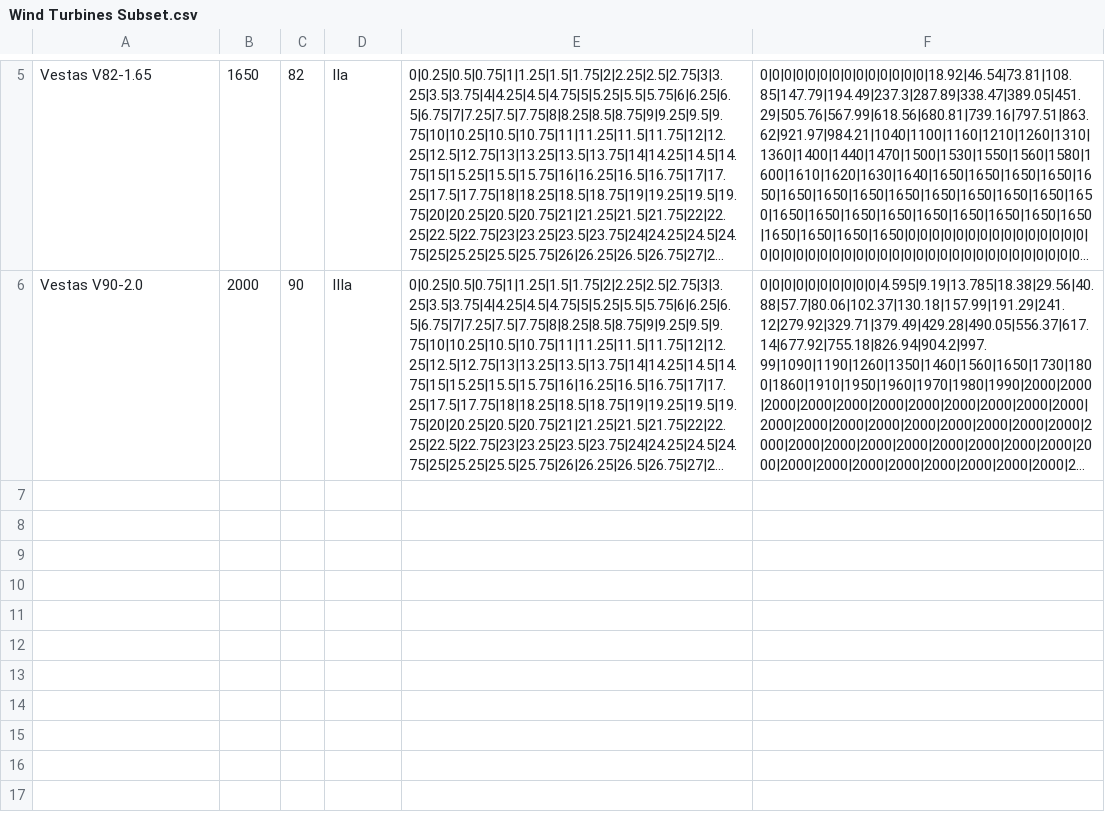
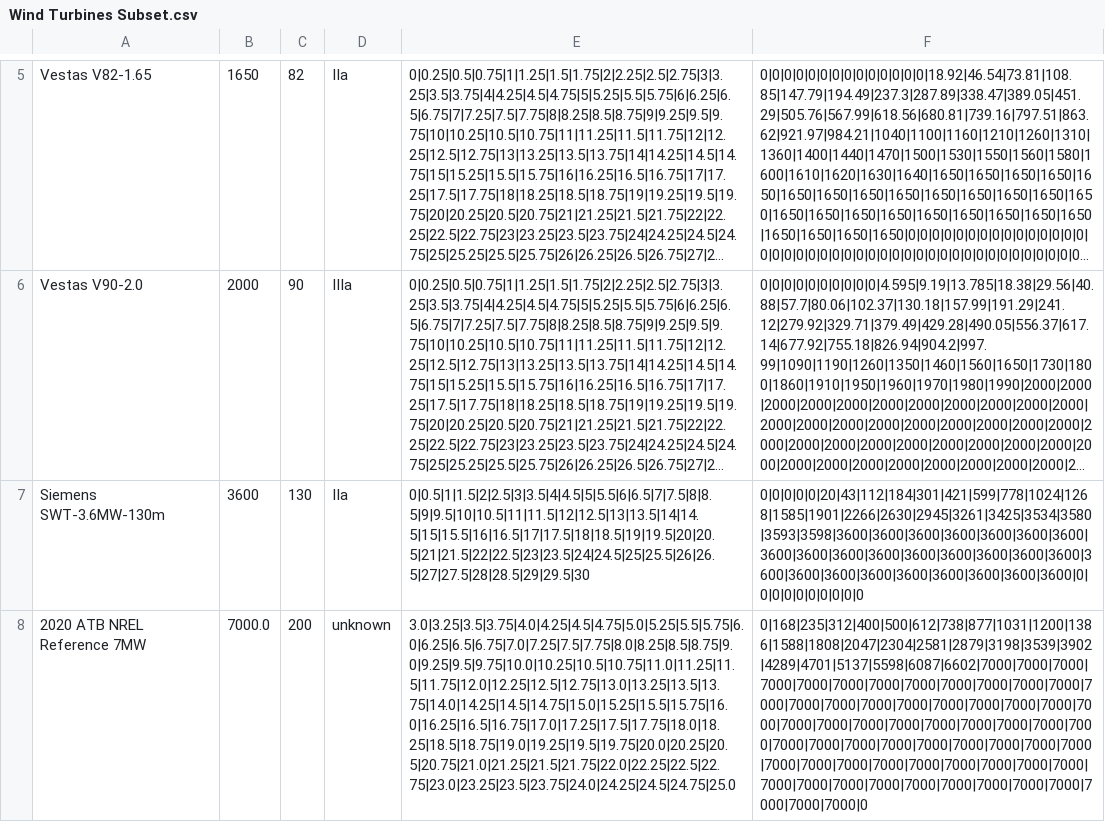
Before and after one commit to ozsolarwind/siren, a CSV file: Wind Turbines Subset.csv, drawn as a sheet; only a part is shown, gaps mark what is left out; long unchanged cells end in …; the diff names each change by its address in the sheet, - before the commit and + after, or states it on an @@ line.

Commit message:
Include Siemens 3.6 MW and SAM generic 7 MW wind turbines

```diff
--- a/Wind Turbines Subset.csv
+++ b/Wind Turbines Subset.csv
+row 7: Siemens SWT-3.6MW-130m | 3600 | 130 | IIa | 0|0.5|1|1.5|2|2.5|3|3.5|4|4.5|5|5.5|6|6.5|7|7.5|8|8.5|9|9.5|10|10.5|11|11.5|12|12.5|13|13.5|14|14.5|15|15.5|16|16.5|17|17.5|18|18.5|19|19.5|20|20.5|21|21.5|22|22.5|23|23.5|24|24.5|25|25.5|26|26.5|27|27.5|28|28.5|29|29.5|30 | 0|0|0|0|0|20|43|112|184|301|421|599|778|1024|1268|1585|1901|2266|2630|2945|3261|3425|3534|3580|3593|3598|3600|3600|3600|3600|3600|3600|3600|3600|3600|3600|3600|3600|3600|3600|3600|3600|3600|3600|3600|3600|3600|3600|3600|3600|3600|0|0|0|0|0|0|0|0|0|0
+row 8: 2020 ATB NREL Reference 7MW | 7000.0 | 200 | unknown | 3.0|3.25|3.5|3.75|4.0|4.25|4.5|4.75|5.0|5.25|5.5|5.75|6.0|6.25|6.5|6.75|7.0|7.25|7.5|7.75|8.0|8.25|8.5|8.75|9.0|9.25|9.5|9.75|10.0|10.25|10.5|10.75|11.0|11.25|11.5|11.75|12.0|12.25|12.5|12.75|13.0|13.25|13.5|13.75|14.0|14.25|14.5|14.75|15.0|15.25|15.5|15.75|16.0|16.25|16.5|16.75|17.0|17.25|17.5|17.75|18.0|18.25|18.5|18.75|19.0|19.25|19.5|19.75|20.0|20.25|20.5|20.75|21.0|21.25|21.5|21.75|22.0|22.25|22.5|22.75|23.0|23.25|23.5|23.75|24.0|24.25|24.5|24.75|25.0 | 0|168|235|312|400|500|612|738|877|1031|1200|1386|1588|1808|2047|2304|2581|2879|3198|3539|3902|4289|4701|5137|5598|6087|6602|7000|7000|7000|7000|7000|7000|7000|7000|7000|7000|7000|7000|7000|7000|7000|7000|7000|7000|7000|7000|7000|7000|7000|7000|7000|7000|7000|7000|7000|7000|7000|7000|7000|7000|7000|7000|7000|7000|7000|7000|7000|7000|7000|7000|7000|7000|7000|7000|7000|7000|7000|7000|7000|7000|7000|7000|7000|7000|7000|7000|7000|0
```
